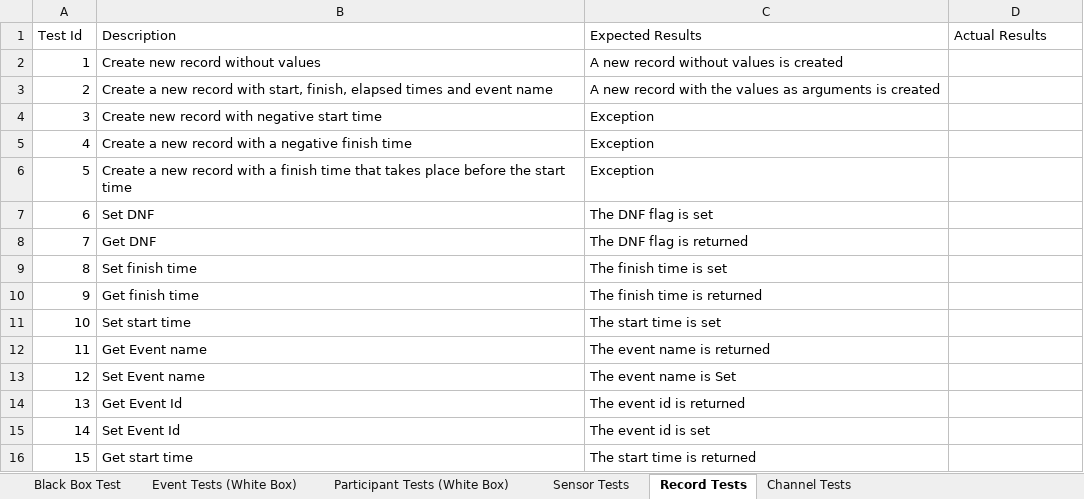
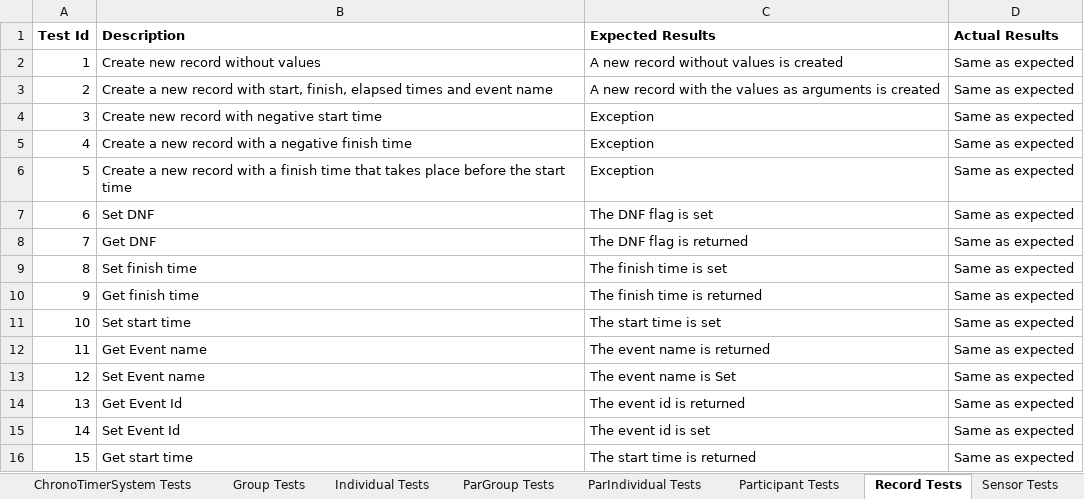
Before and after one commit to ZeroCoolX/ZeroCoolRepo, an Excel workbook: required_project_files/Test Cases.xlsx, sheet Record Tests, drawn as a sheet; values as stored, in another font and other column widths than the file's, no borders; the diff names each change by its address in the sheet, - before the commit and + after, or states it on an @@ line.

Commit message:
Updated test cases document

```diff
--- a/required_project_files/Test Cases.xlsx (sheet Record Tests)
+++ b/required_project_files/Test Cases.xlsx (sheet Record Tests)
+sheet tab: ChronoTimerSystem Tests
+sheet tab: Group Tests
+sheet tab: Individual Tests
+sheet tab: ParGroup Tests
+sheet tab: ParIndividual Tests
+sheet tab: Participant Tests
@@ sheet tab order changed: ChronoTimerSystem Tests | Group Tests | Individual Tests | ParGroup Tests | ParIndividual Tests | Participant Tests | Record Tests | Sensor Tests @@
-A1:D1 bold: off
+A1:D1 bold: on
-D2:D16 (Actual Results): (empty)
+D2:D16 (Actual Results): Same as expected
```
Also changed, not shown: sheet Sensor Tests, sheet Black Box Test, sheet Participant Tests (White Box), sheet Event Tests (White Box), sheet Channel Tests, other sheet tabs.
